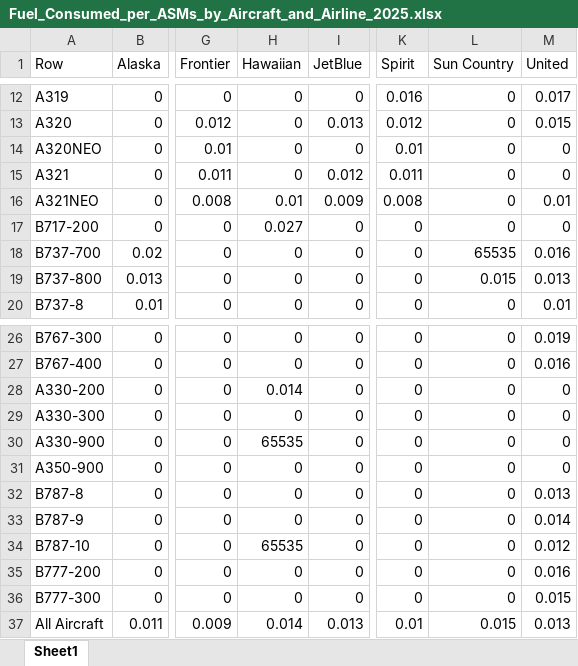
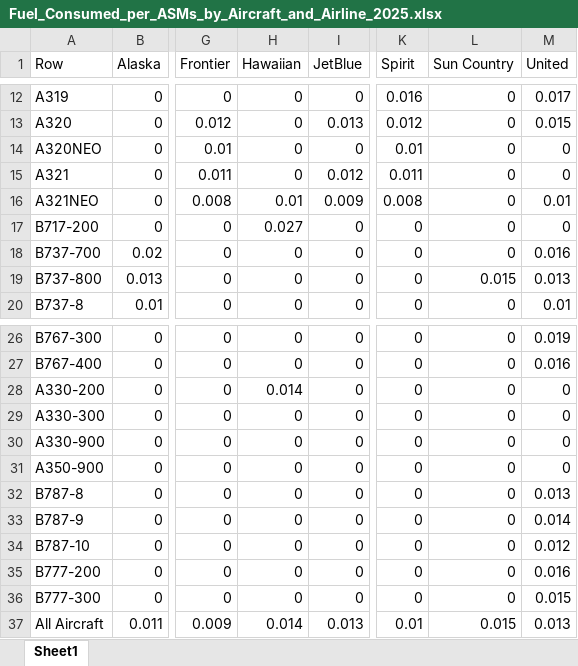
Before and after one commit to andyeske/Airline-Data-Analysis-Tools, an Excel workbook: Output Data Tables/APAT Outputs/Fuel Consumption Tables/2025/Fuel_Consumed_per_ASMs_by_Aircraft_and_Airline_2025.xlsx, sheet Sheet1, drawn as a sheet; only a part is shown, gaps mark what is left out; values as stored, in another font and other column widths than the file's, no borders; the diff names each change by its address in the sheet, - before the commit and + after, or states it on an @@ line.

```diff
--- a/Output Data Tables/APAT Outputs/Fuel Consumption Tables/2025/Fuel_Consumed_per_ASMs_by_Aircraft_and_Airline_2025.xlsx (sheet Sheet1)
+++ b/Output Data Tables/APAT Outputs/Fuel Consumption Tables/2025/Fuel_Consumed_per_ASMs_by_Aircraft_and_Airline_2025.xlsx (sheet Sheet1)
-L18 (Sun Country): 65535
+L18 (Sun Country): 0
-H30 (Hawaiian): 65535
+H30 (Hawaiian): 0
-H34 (Hawaiian): 65535
+H34 (Hawaiian): 0
```
Also changed, not shown: Output Data Tables/APAT Outputs/Fuel Consumption Tables/2025/Fuel_Consumed_per_Distance_by_Aircraft_and_Airline_2025.xlsx.
